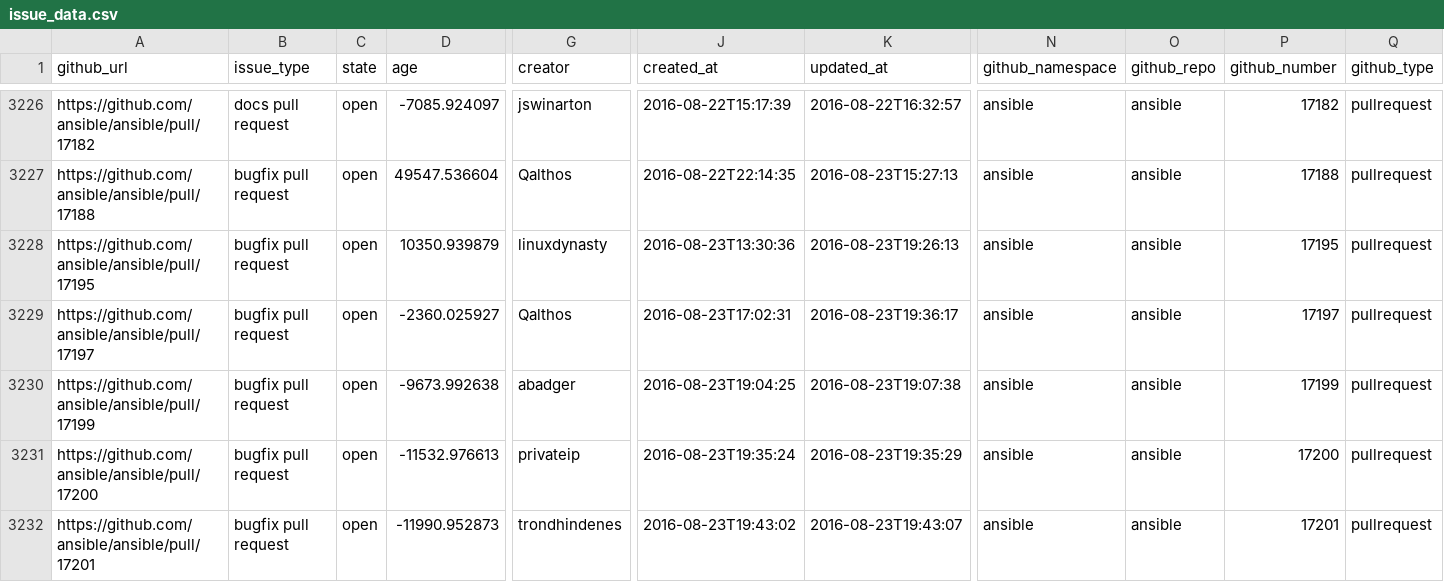
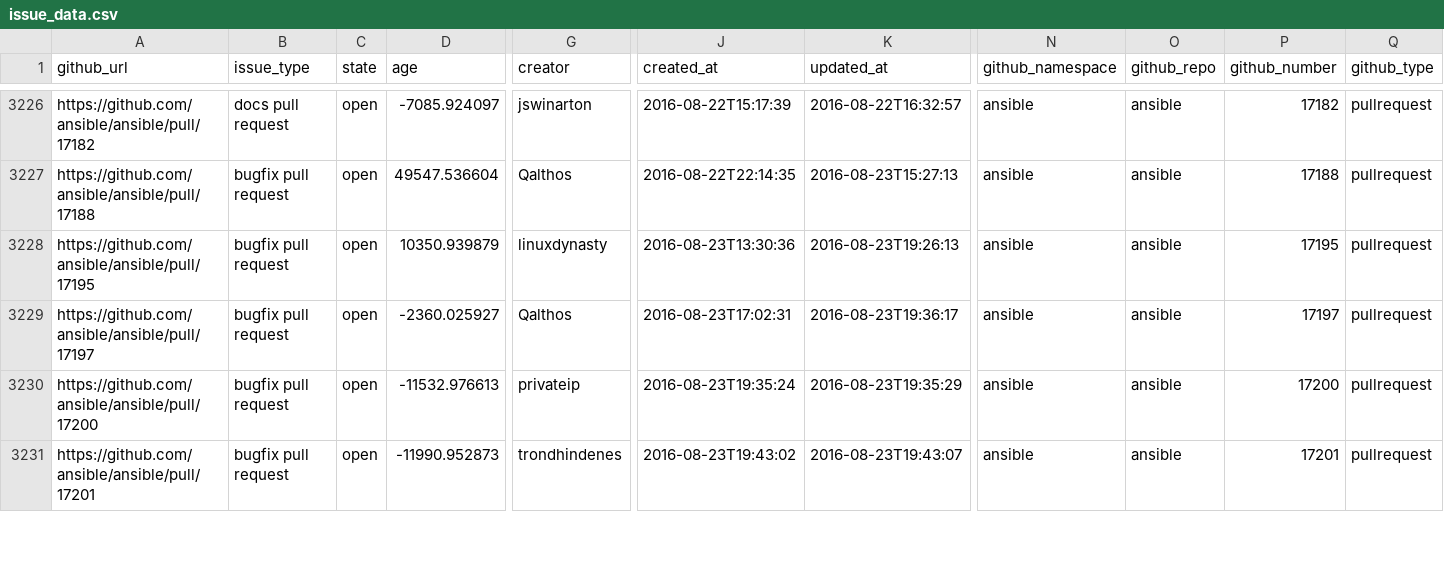
Before and after one commit to jctanner/jctanner.github.io, a CSV file: ansible/open/issue_data.csv, drawn as a sheet; only a part is shown, gaps mark what is left out; removed rows and columns are numbered as before the commit, all else as after; rows hold the shown columns only; the diff covers the shown part only; the diff names each change by its address in the sheet, - before the commit and + after, or states it on an @@ line.

Commit message:
new data

```diff
--- a/ansible/open/issue_data.csv
+++ b/ansible/open/issue_data.csv
-row 3230: https://github.com/ansible/ansible/pull/17199 | bugfix pull request | open | -9673.992638 | abadger | 2016-08-23T19:04:25 | 2016-08-23T19:07:38 | ansible | ansible | 17199 | pullrequest
```
Also changed, not shown: 2 added rows, 1 removed row and 13 edited cells elsewhere in this file, ansible/stats/repostats.csv, 17 other files.
